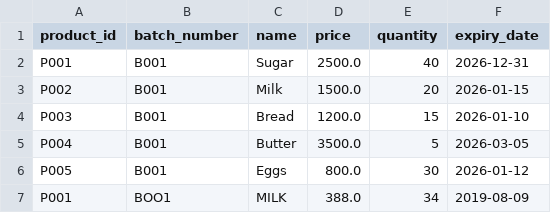
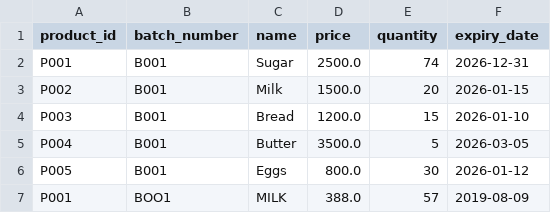
Before and after one commit to kimunilaz/Prog1_Summative_GoupF_Project, a CSV file: src/products.csv, drawn as a sheet.

Commit message:
Enhance product addition: validate inputs, suggest IDs, and merge only exact matches

```diff
--- a/src/products.csv
+++ b/src/products.csv
@@ -1,3 +1,3 @@
 product_id,batch_number,name,price,quantity,expiry_date
-P001,B001,Sugar,2500.0,40,2026-12-31
+P001,B001,Sugar,2500.0,74,2026-12-31
 P002,B001,Milk,1500.0,20,2026-01-15
@@ -6,2 +6,2 @@ P004,B001,Butter,3500.0,5,2026-03-05
 P005,B001,Eggs,800.0,30,2026-01-12
-P001,BOO1,MILK,388.0,34,2019-08-09
+P001,BOO1,MILK,388.0,57,2019-08-09
```
Also changed, not shown: 1 other file.
